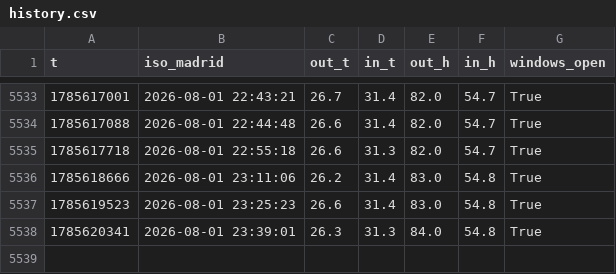
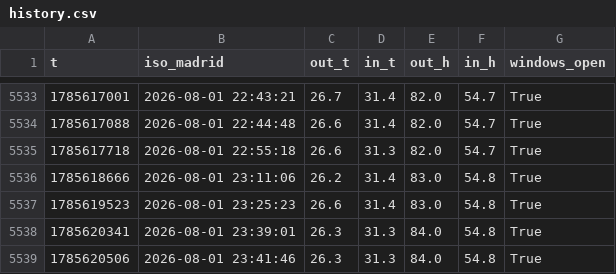
Before and after one commit to prosciutto-crudo/close-the-windows, a CSV file: history.csv, drawn as a sheet; only a part is shown, gaps mark what is left out.

```diff
--- a/history.csv
+++ b/history.csv
@@ -5538 +5538,2 @@ t,iso_madrid,out_t,in_t,out_h,in_h,windows_open
 1785620341,2026-08-01 23:39:01,26.3,31.3,84.0,54.8,True
+1785620506,2026-08-01 23:41:46,26.3,31.3,84.0,54.8,True
```
Also changed, not shown: 1 other file.
